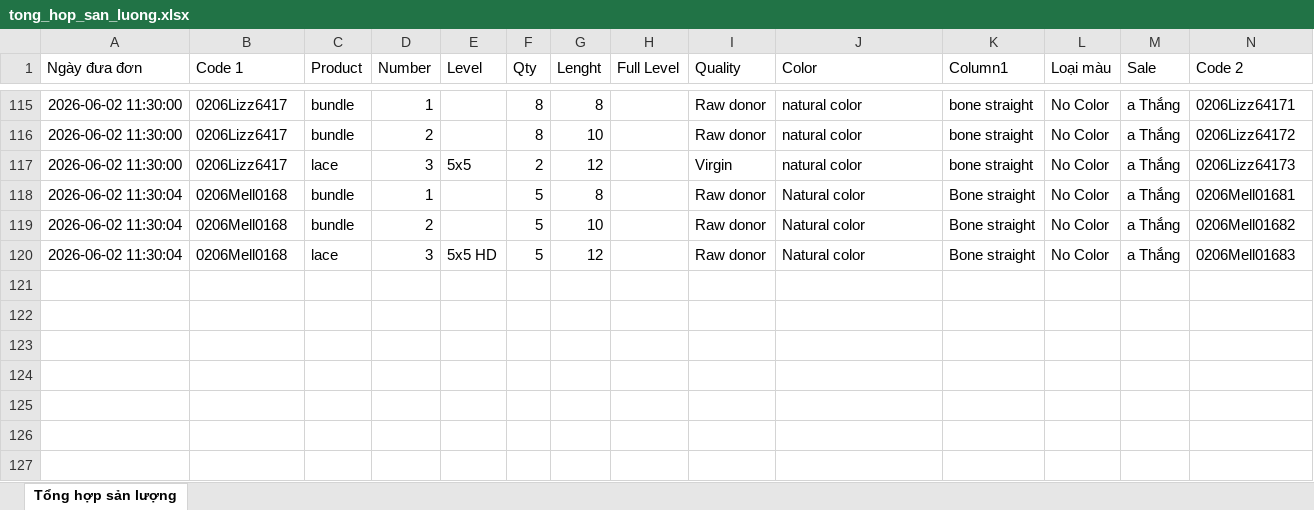
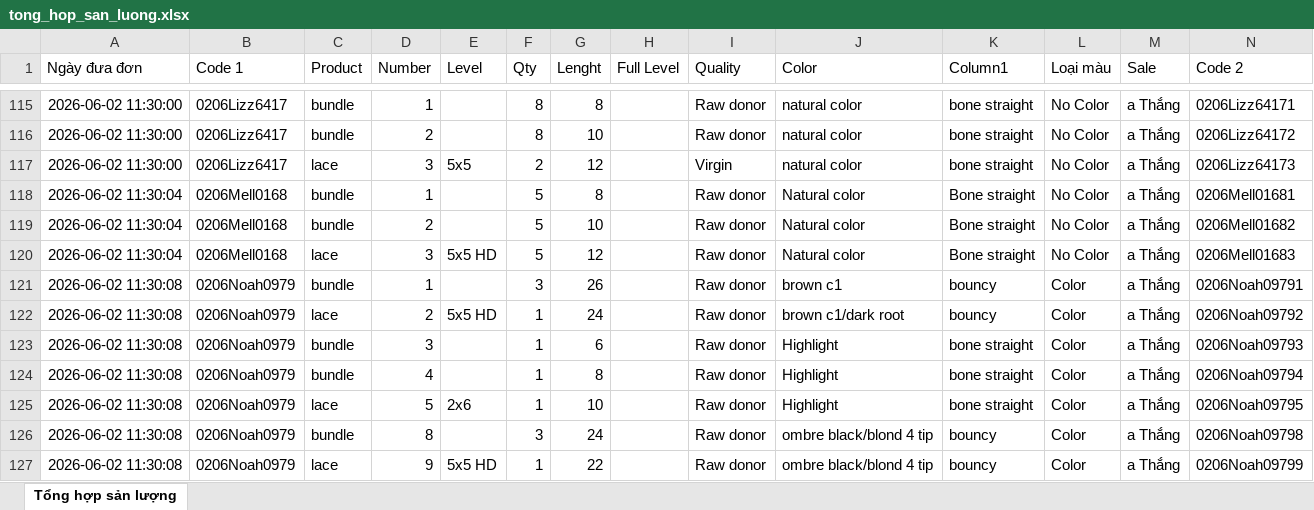
Before and after one commit to dobangnhi-gif/dobangnhi, an Excel workbook: data/tong_hop_san_luong.xlsx, sheet Tổng hợp sản lượng, drawn as a sheet; only a part is shown, gaps mark what is left out; values as stored, in another font and other column widths than the file's, no borders; the diff names each change by its address in the sheet, - before the commit and + after, or states it on an @@ line.

Commit message:
Update tong_hop_san_luong.xlsx

```diff
--- a/data/tong_hop_san_luong.xlsx (sheet Tổng hợp sản lượng)
+++ b/data/tong_hop_san_luong.xlsx (sheet Tổng hợp sản lượng)
+row 121: 2026-06-02 11:30:08 | 0206Noah0979 | bundle | 1 |  | 3 | 26 |  | Raw donor | brown c1 | bouncy | Color | a Thắng | 0206Noah09791
+row 122: 2026-06-02 11:30:08 | 0206Noah0979 | lace | 2 | 5x5 HD | 1 | 24 |  | Raw donor | brown c1/dark root | bouncy | Color | a Thắng | 0206Noah09792
+row 123: 2026-06-02 11:30:08 | 0206Noah0979 | bundle | 3 |  | 1 | 6 |  | Raw donor | Highlight | bone straight | Color | a Thắng | 0206Noah09793
+row 124: 2026-06-02 11:30:08 | 0206Noah0979 | bundle | 4 |  | 1 | 8 |  | Raw donor | Highlight | bone straight | Color | a Thắng | 0206Noah09794
+row 125: 2026-06-02 11:30:08 | 0206Noah0979 | lace | 5 | 2x6 | 1 | 10 |  | Raw donor | Highlight | bone straight | Color | a Thắng | 0206Noah09795
+row 126: 2026-06-02 11:30:08 | 0206Noah0979 | bundle | 8 |  | 3 | 24 |  | Raw donor | ombre black/blond 4 tip | bouncy | Color | a Thắng | 0206Noah09798
+row 127: 2026-06-02 11:30:08 | 0206Noah0979 | lace | 9 | 5x5 HD | 1 | 22 |  | Raw donor | ombre black/blond 4 tip | bouncy | Color | a Thắng | 0206Noah09799
```
